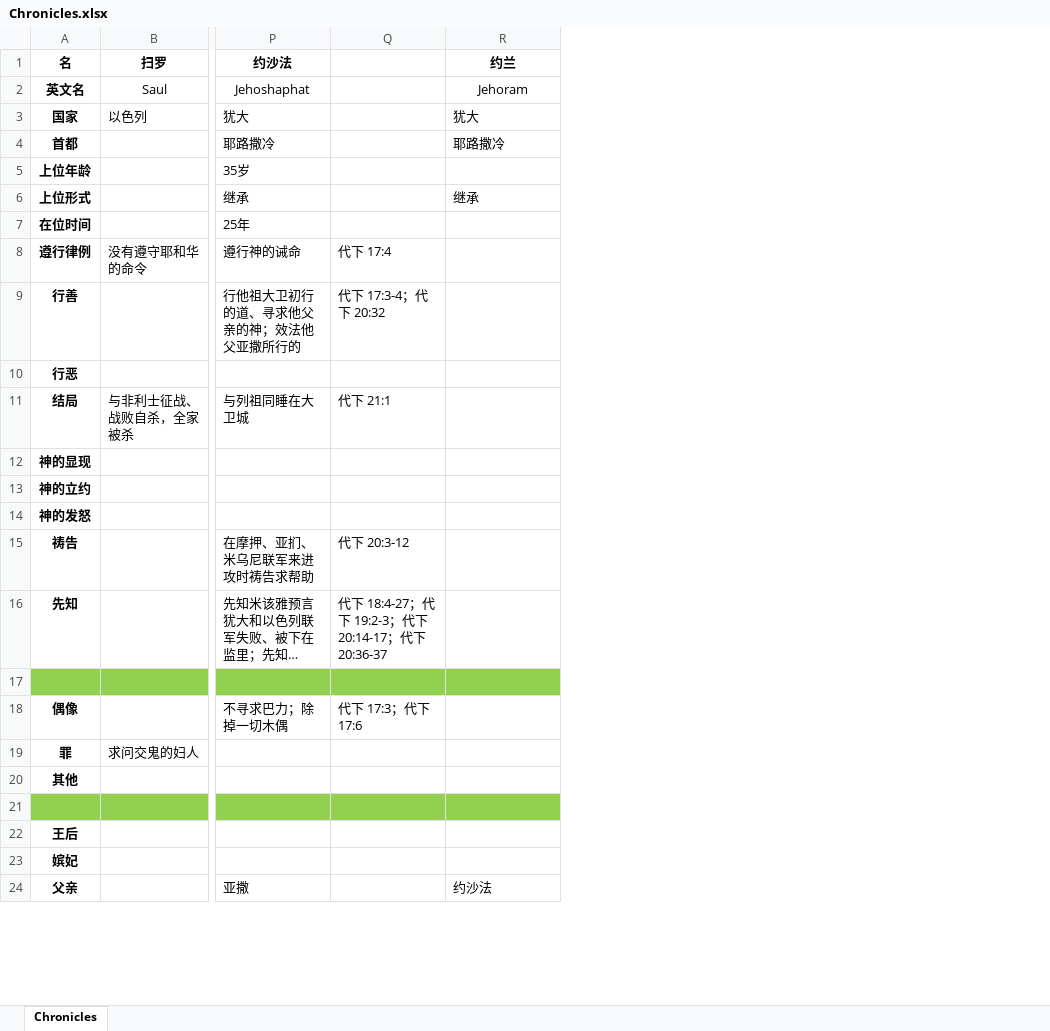
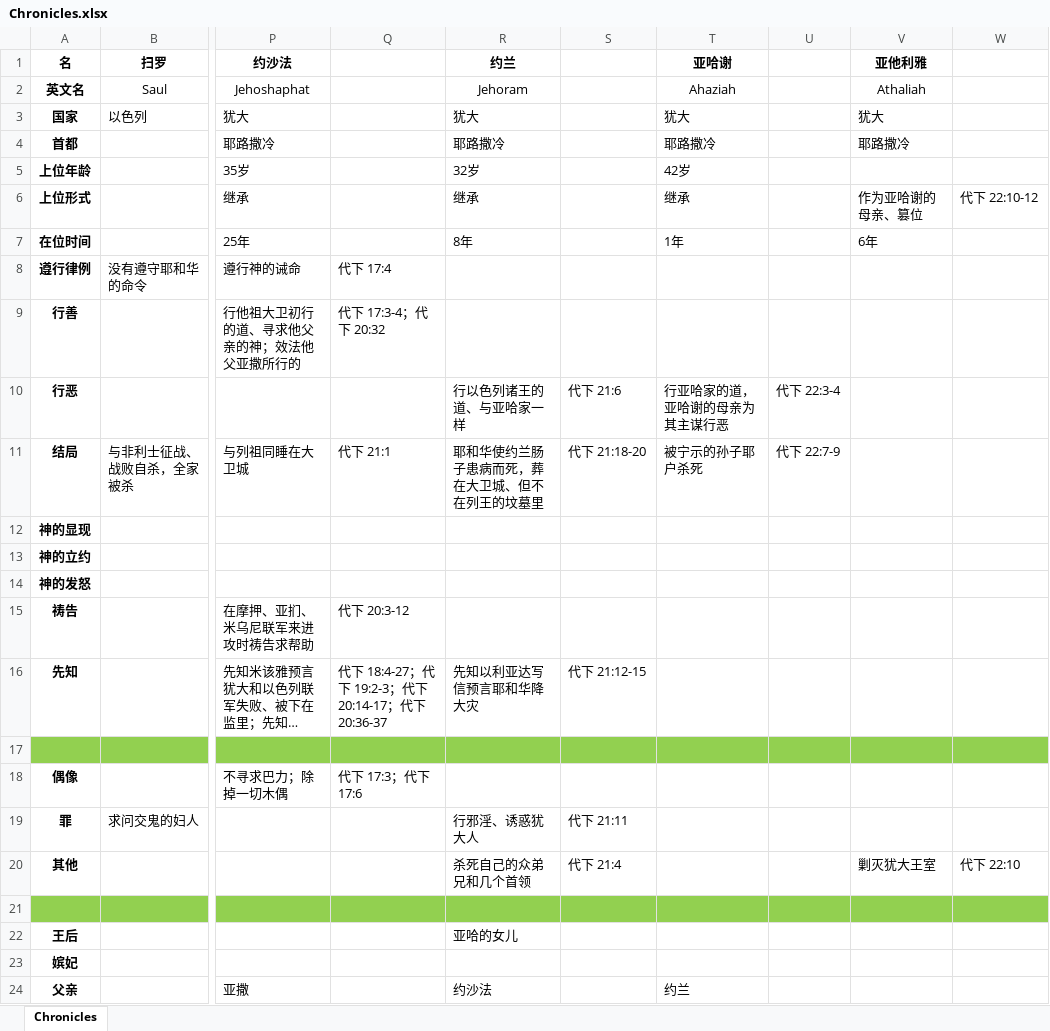
Before and after one commit to syuoni/bethlehem, an Excel workbook: Samuel-Kings-Chronicles-notes/Chronicles.xlsx, sheet Chronicles, drawn as a sheet; only a part is shown, gaps mark what is left out; long unchanged cells end in …; values as stored, in another font and other column widths than the file's, no borders; the diff covers the shown part only; the diff names each change by its address in the sheet, - before the commit and + after, or states it on an @@ line.

```diff
--- a/Samuel-Kings-Chronicles-notes/Chronicles.xlsx (sheet Chronicles)
+++ b/Samuel-Kings-Chronicles-notes/Chronicles.xlsx (sheet Chronicles)
+column S, rows 10-20: 代下 21:6 | 代下 21:18-20 |  |  |  |  | 代下 21:12-15 |  |  | 代下 21:11 | 代下 21:4
+column T (亚哈谢), rows 2-24: Ahaziah | 犹大 | 耶路撒冷 | 42岁 | 继承 | 1年 |  |  | 行亚哈家的道，亚哈谢的母亲为其主谋行恶 | 被宁示的孙子耶户杀死 |  |  |  |  |  |  |  |  |  |  |  |  | 约兰
+column U, rows 10-11: 代下 22:3-4 | 代下 22:7-9
+column V (亚他利雅), rows 2-20: Athaliah | 犹大 | 耶路撒冷 |  | 作为亚哈谢的母亲、篡位 | 6年 |  |  |  |  |  |  |  |  |  |  |  |  | 剿灭犹大王室
+column W, rows 6-20: 代下 22:10-12 |  |  |  |  |  |  |  |  |  |  |  |  |  | 代下 22:10
-R5 (约兰): (empty)
+R5 (约兰): 32岁
-R7 (约兰): (empty)
+R7 (约兰): 8年
-R10 (约兰): (empty)
+R10 (约兰): 行以色列诸王的道、与亚哈家一样
-R11 (约兰): (empty)
+R11 (约兰): 耶和华使约兰肠子患病而死，葬在大卫城、但不在列王的坟墓里
-R16 (约兰): (empty)
+R16 (约兰): 先知以利亚达写信预言耶和华降大灾
-R19 (约兰): (empty)
+R19 (约兰): 行邪淫、诱惑犹大人
-R20 (约兰): (empty)
+R20 (约兰): 杀死自己的众弟兄和几个首领
-R22 (约兰): (empty)
+R22 (约兰): 亚哈的女儿
```
Also changed, not shown: 3 edited cells elsewhere in this sheet, 2 other files.
